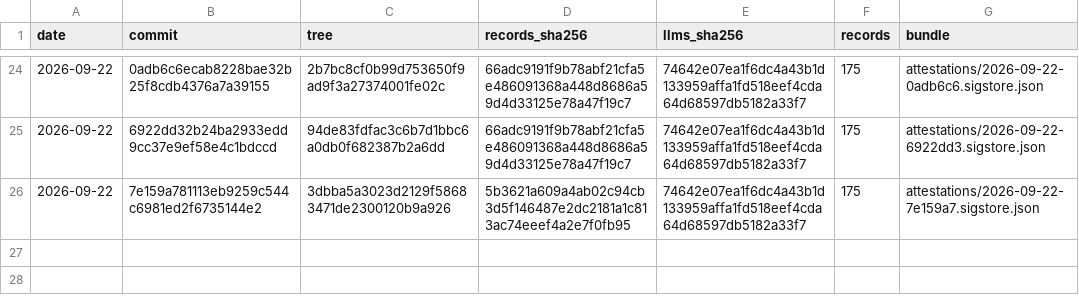
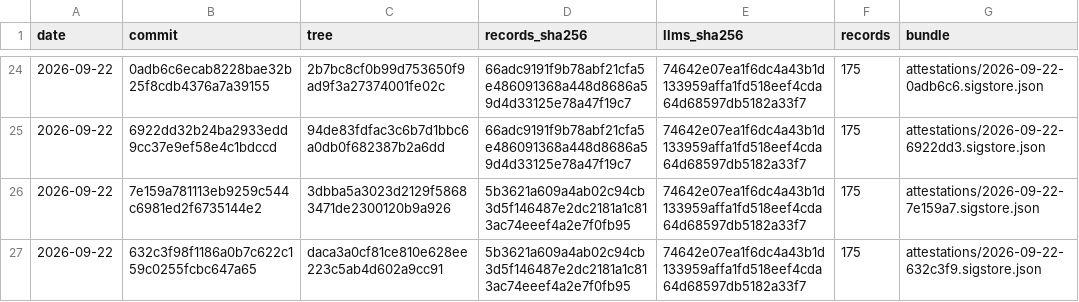
Before and after one commit to pierandpoint/record, a CSV file: snapshots.csv, drawn as a sheet; only a part is shown, gaps mark what is left out.

```diff
--- a/snapshots.csv
+++ b/snapshots.csv
@@ -26 +26,2 @@ date,commit,tree,records_sha256,llms_sha256,records,bundle
 2026-09-22,7e159a781113eb9259c544c6981ed2f6735144e2,3dbba5a3023d2129f58683471de2300120b9a926,5b3621a609a4ab02c94cb3d5f146487e2dc2181a1c813ac74eeef4a2e7f0fb95,74642e07ea1f6dc4a43b1d133959affa1fd518eef4cda64d68597db5182a33f7,175,attestations/2026-09-22-7e159a7.sigstore.json
+2026-09-22,632c3f98f1186a0b7c622c159c0255fcbc647a65,daca3a0cf81ce810e628ee223c5ab4d602a9cc91,5b3621a609a4ab02c94cb3d5f146487e2dc2181a1c813ac74eeef4a2e7f0fb95,74642e07ea1f6dc4a43b1d133959affa1fd518eef4cda64d68597db5182a33f7,175,attestations/2026-09-22-632c3f9.sigstore.json
```
Also changed, not shown: 2 other files.
